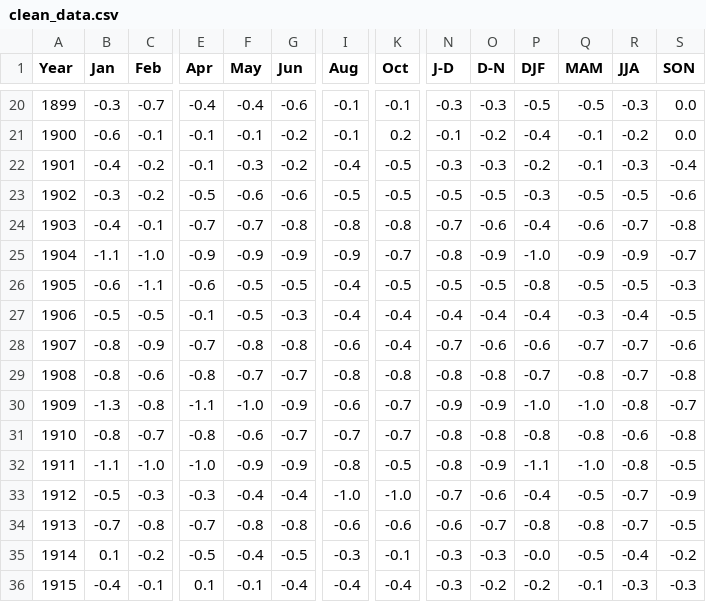
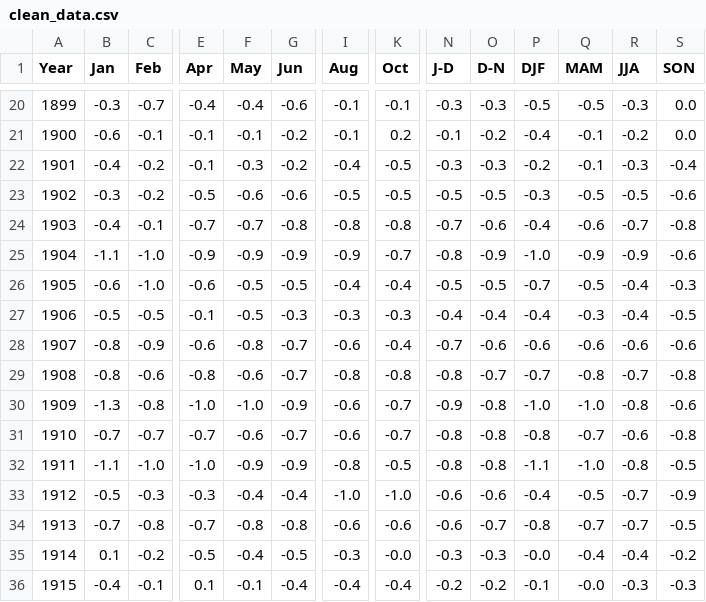
Before and after one commit to dbdesign-students-spring2024/2-data-munging-Victoriaxqq, a CSV file: data/clean_data.csv, drawn as a sheet; only a part is shown, gaps mark what is left out; the diff covers the shown part only; the diff names each change by its address in the sheet, - before the commit and + after, or states it on an @@ line.

```diff
--- a/data/clean_data.csv
+++ b/data/clean_data.csv
-S25 (SON): -0.7
+S25 (SON): -0.6
-C26 (Feb): -1.1
+C26 (Feb): -1.0
-K26 (Oct): -0.5
+K26 (Oct): -0.4
-P26 (DJF): -0.8
+P26 (DJF): -0.7
-R26 (JJA): -0.5
+R26 (JJA): -0.4
-I27 (Aug): -0.4
+I27 (Aug): -0.3
-K27 (Oct): -0.4
+K27 (Oct): -0.3
-E28 (Apr): -0.7
+E28 (Apr): -0.6
-G28 (Jun): -0.8
+G28 (Jun): -0.7
-Q28 (MAM): -0.7
+Q28 (MAM): -0.6
-R28 (JJA): -0.7
+R28 (JJA): -0.6
-F29 (May): -0.7
+F29 (May): -0.6
-O29 (D-N): -0.8
+O29 (D-N): -0.7
-E30 (Apr): -1.1
+E30 (Apr): -1.0
-O30 (D-N): -0.9
+O30 (D-N): -0.8
-S30 (SON): -0.7
+S30 (SON): -0.6
-B31 (Jan): -0.8
+B31 (Jan): -0.7
-E31 (Apr): -0.8
+E31 (Apr): -0.7
-I31 (Aug): -0.7
+I31 (Aug): -0.6
-Q31 (MAM): -0.8
+Q31 (MAM): -0.7
-O32 (D-N): -0.9
+O32 (D-N): -0.8
-N33 (J-D): -0.7
+N33 (J-D): -0.6
-Q34 (MAM): -0.8
+Q34 (MAM): -0.7
-K35 (Oct): -0.1
+K35 (Oct): -0.0
-Q35 (MAM): -0.5
+Q35 (MAM): -0.4
-N36 (J-D): -0.3
+N36 (J-D): -0.2
-P36 (DJF): -0.2
+P36 (DJF): -0.1
-Q36 (MAM): -0.1
+Q36 (MAM): -0.0
```
Also changed, not shown: 131 edited cells elsewhere in this file, 2 other files.
